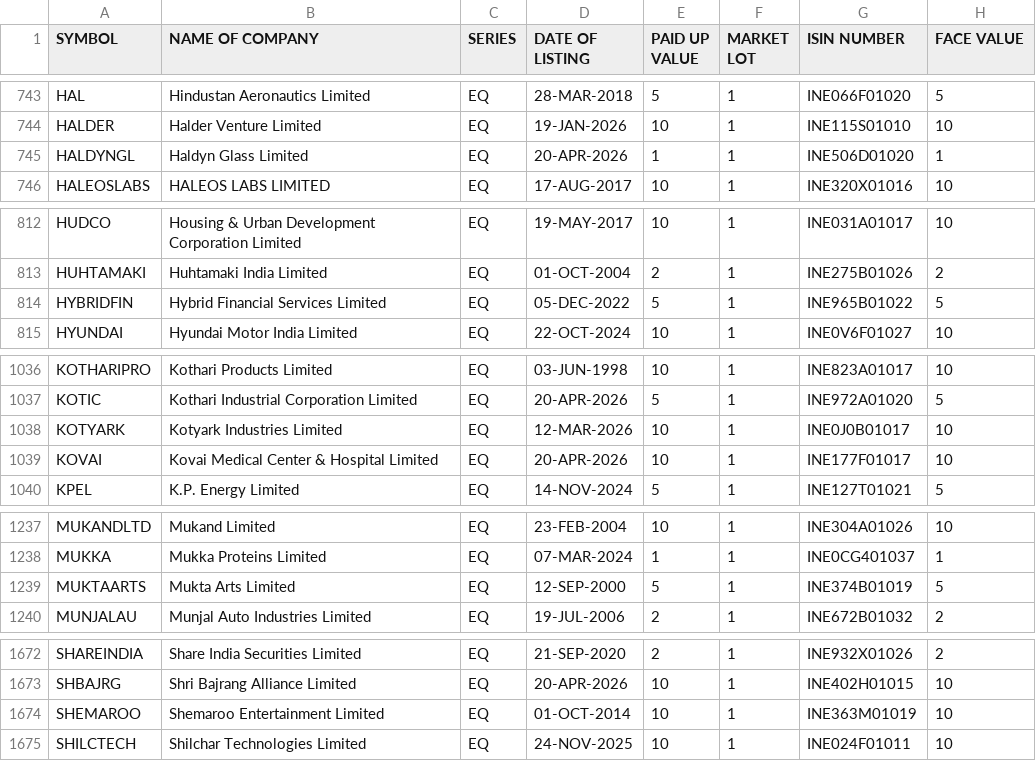
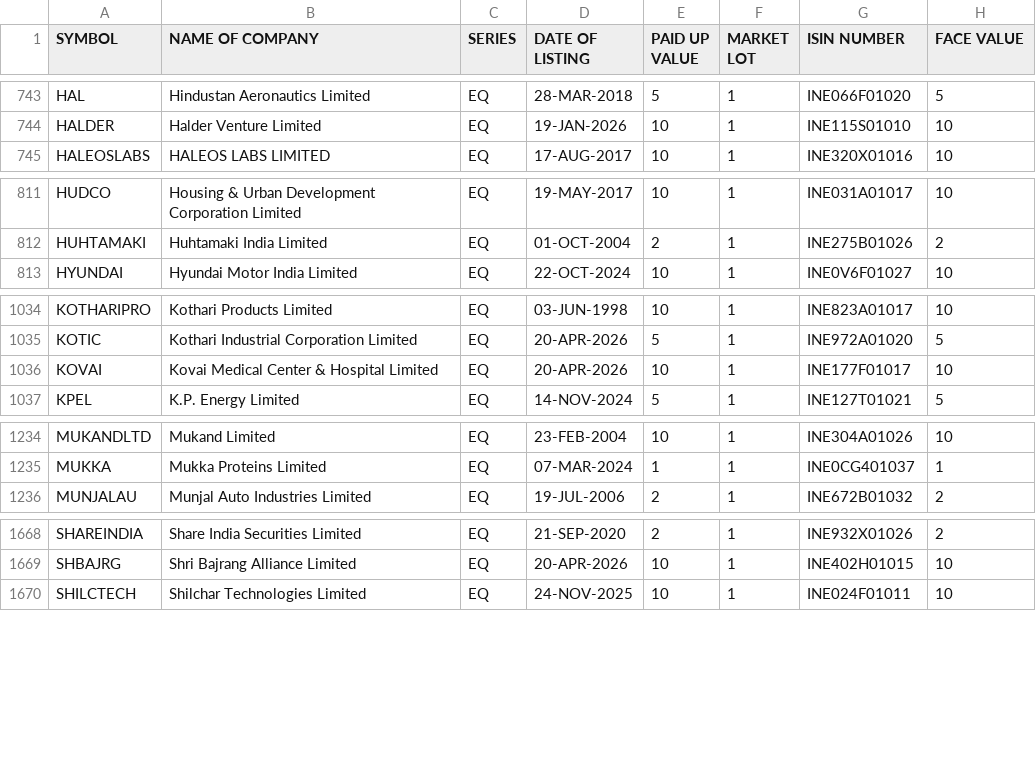
Before and after one commit to prayan2702/Streamlit_Momn_v13_Cached_DB, a CSV file: EQUITY_L.csv, drawn as a sheet; only a part is shown, gaps mark what is left out; the diff covers the shown part only.

```diff
--- a/EQUITY_L.csv
+++ b/EQUITY_L.csv
@@ -744,3 +744,2 @@ HAL,Hindustan Aeronautics Limited,EQ,28-MAR-2018,5,1,INE066F01020,5
 HALDER,Halder Venture Limited,EQ,19-JAN-2026,10,1,INE115S01010,10
-HALDYNGL,Haldyn Glass Limited,EQ,20-APR-2026,1,1,INE506D01020,1
 HALEOSLABS,HALEOS LABS LIMITED,EQ,17-AUG-2017,10,1,INE320X01016,10
@@ -813,3 +812,2 @@ HUDCO,Housing & Urban Development Corporation Limited,EQ,19-MAY-2017,10,1,INE031
 HUHTAMAKI,Huhtamaki India Limited,EQ,01-OCT-2004,2,1,INE275B01026,2
-HYBRIDFIN,Hybrid Financial Services Limited,EQ,05-DEC-2022,5,1,INE965B01022,5
 HYUNDAI,Hyundai Motor India Limited,EQ,22-OCT-2024,10,1,INE0V6F01027,10
@@ -1037,3 +1035,2 @@ KOTHARIPRO,Kothari Products Limited,EQ,03-JUN-1998,10,1,INE823A01017,10
 KOTIC,Kothari Industrial Corporation Limited,EQ,20-APR-2026,5,1,INE972A01020,5
-KOTYARK,Kotyark Industries Limited,EQ,12-MAR-2026,10,1,INE0J0B01017,10
 KOVAI,Kovai Medical Center & Hospital Limited,EQ,20-APR-2026,10,1,INE177F01017,10
@@ -1238,3 +1235,2 @@ MUKANDLTD,Mukand Limited,EQ,23-FEB-2004,10,1,INE304A01026,10
 MUKKA,Mukka Proteins Limited,EQ,07-MAR-2024,1,1,INE0CG401037,1
-MUKTAARTS,Mukta Arts Limited,EQ,12-SEP-2000,5,1,INE374B01019,5
 MUNJALAU,Munjal Auto Industries Limited,EQ,19-JUL-2006,2,1,INE672B01032,2
@@ -1673,3 +1669,2 @@ SHAREINDIA,Share India Securities Limited,EQ,21-SEP-2020,2,1,INE932X01026,2
 SHBAJRG,Shri Bajrang Alliance Limited,EQ,20-APR-2026,10,1,INE402H01015,10
-SHEMAROO,Shemaroo Entertainment Limited,EQ,01-OCT-2014,10,1,INE363M01019,10
 SHILCTECH,Shilchar Technologies Limited,EQ,24-NOV-2025,10,1,INE024F01011,10
```
Also changed, not shown: 2 removed rows elsewhere in this file, ind_nifty100list.csv, ind_nifty200list.csv, 2 other files.
